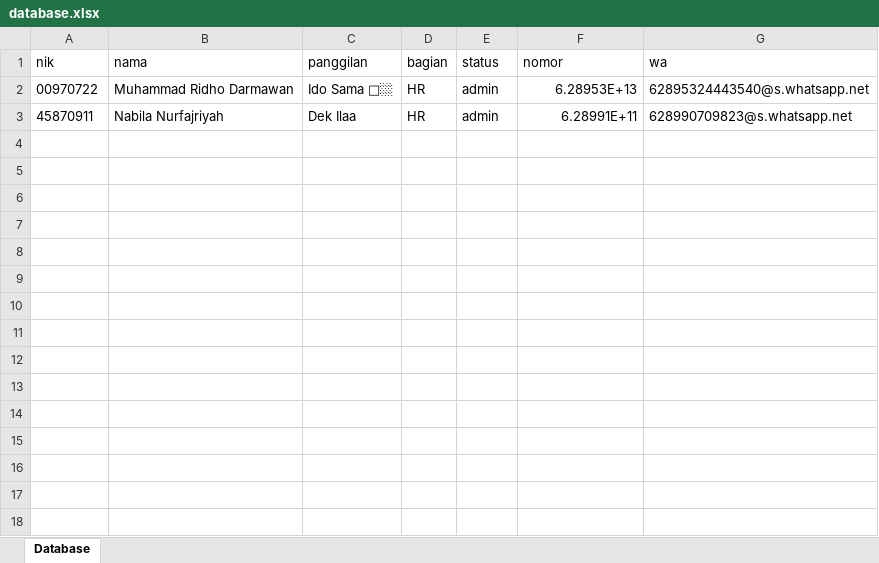
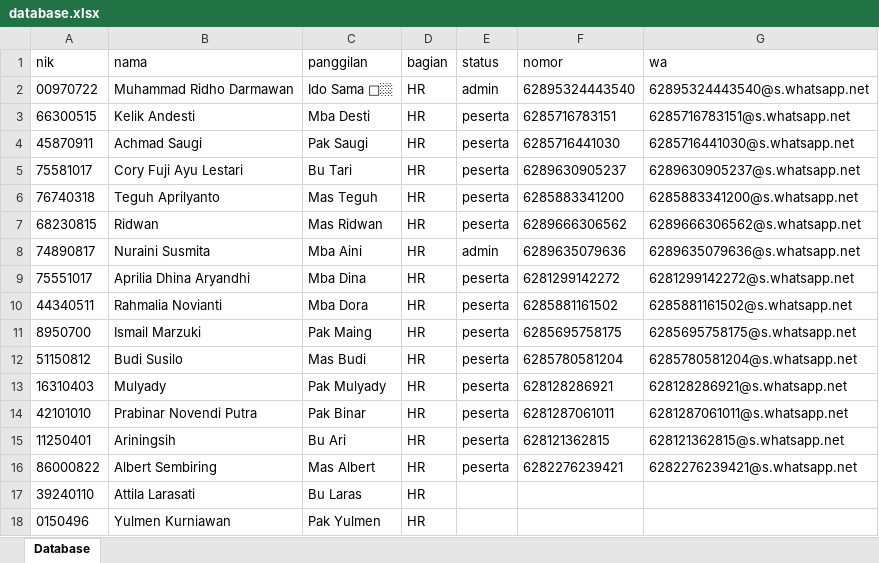
Before and after one commit to HeyRidho/Sugity-Bot, an Excel workbook: data/database.xlsx, sheet Database, drawn as a sheet; values as stored, in another font and other column widths than the file's, no borders; addresses are those after the commit; the diff names each change by its address in the sheet, - before the commit and + after, or states it on an @@ line.

```diff
--- a/data/database.xlsx (sheet Database)
+++ b/data/database.xlsx (sheet Database)
-F2 (nomor): 6.28953E+13
+F2 (nomor): 62895324443540
+row 3: 66300515 | Kelik Andesti | Mba Desti | HR | peserta | 6285716783151 | 6285716783151@s.whatsapp.net
-B4 (nama): Nabila Nurfajriyah
+B4 (nama): Achmad Saugi
-C4 (panggilan): Dek Ilaa
+C4 (panggilan): Pak Saugi
-E4 (status): admin
+E4 (status): peserta
-F4 (nomor): 6.28991E+11
+F4 (nomor): 6285716441030
-G4 (wa): 628990709823@s.whatsapp.net
+G4 (wa): 6285716441030@s.whatsapp.net
+row 5: 75581017 | Cory Fuji Ayu Lestari | Bu Tari | HR | peserta | 6289630905237 | 6289630905237@s.whatsapp.net
+row 6: 76740318 | Teguh Aprilyanto | Mas Teguh | HR | peserta | 6285883341200 | 6285883341200@s.whatsapp.net
+row 7: 68230815 | Ridwan | Mas Ridwan | HR | peserta | 6289666306562 | 6289666306562@s.whatsapp.net
+row 8: 74890817 | Nuraini Susmita | Mba Aini | HR | admin | 6289635079636 | 6289635079636@s.whatsapp.net
+row 9: 75551017 | Aprilia Dhina Aryandhi | Mba Dina | HR | peserta | 6281299142272 | 6281299142272@s.whatsapp.net
+row 10: 44340511 | Rahmalia Novianti | Mba Dora | HR | peserta | 6285881161502 | 6285881161502@s.whatsapp.net
+row 11: 8950700 | Ismail Marzuki | Pak Maing | HR | peserta | 6285695758175 | 6285695758175@s.whatsapp.net
+row 12: 51150812 | Budi Susilo | Mas Budi | HR | peserta | 6285780581204 | 6285780581204@s.whatsapp.net
+row 13: 16310403 | Mulyady | Pak Mulyady | HR | peserta | 628128286921 | 628128286921@s.whatsapp.net
+row 14: 42101010 | Prabinar Novendi Putra | Pak Binar | HR | peserta | 6281287061011 | 6281287061011@s.whatsapp.net
+row 15: 11250401 | Ariningsih | Bu Ari | HR | peserta | 628121362815 | 628121362815@s.whatsapp.net
+row 16: 86000822 | Albert Sembiring | Mas Albert | HR | peserta | 6282276239421 | 6282276239421@s.whatsapp.net
+row 17: 39240110 | Attila Larasati | Bu Laras | HR
+row 18: 0150496 | Yulmen Kurniawan | Pak Yulmen | HR
```
Also changed, not shown: 4 other files.
